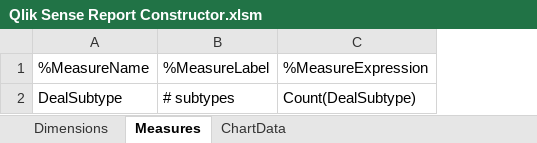
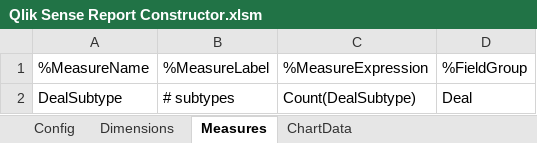
Before and after one commit to mvsenin/QlikSenseReportConstructor, an Excel workbook: Qlik Sense Report Constructor.xlsm, sheet Measures, drawn as a sheet; values as stored, in another font and other column widths than the file's, no borders; the diff names each change by its address in the sheet, - before the commit and + after, or states it on an @@ line.

Commit message:
Qlik Sense plain table & field groups support

```diff
--- a/Qlik Sense Report Constructor.xlsm (sheet Measures)
+++ b/Qlik Sense Report Constructor.xlsm (sheet Measures)
+sheet tab: Config
+column D, rows 1-2: %FieldGroup | Deal
```
Also changed, not shown: sheet ChartData, sheet Dimensions, 4 other files.
